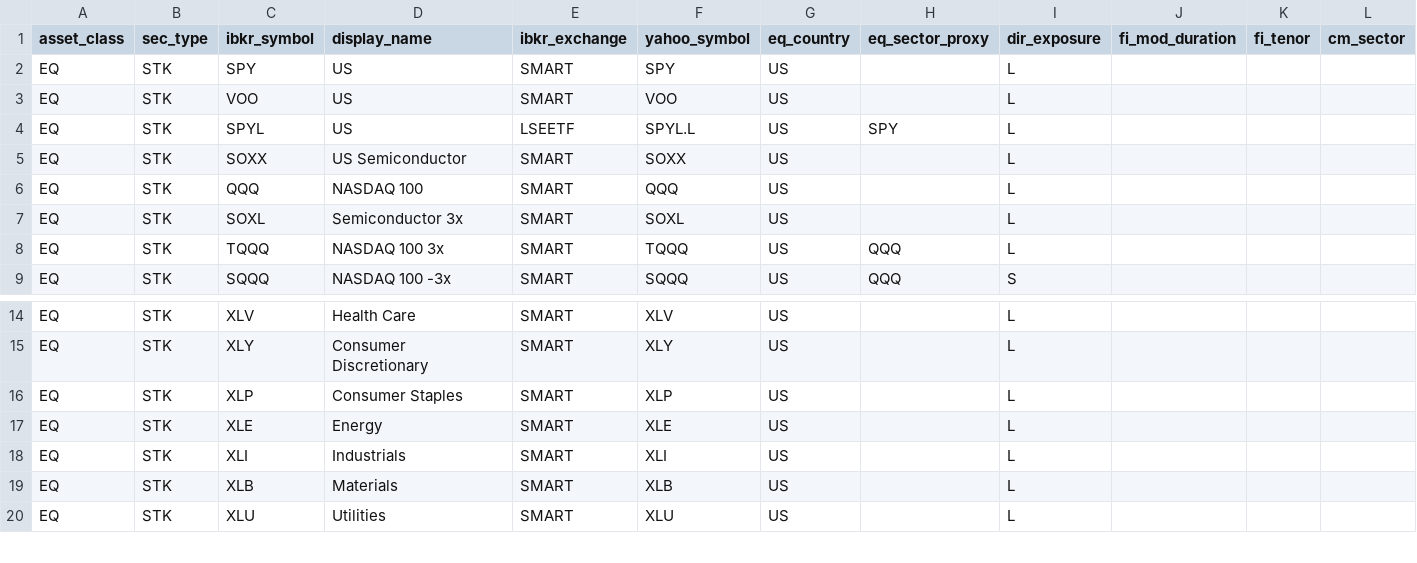
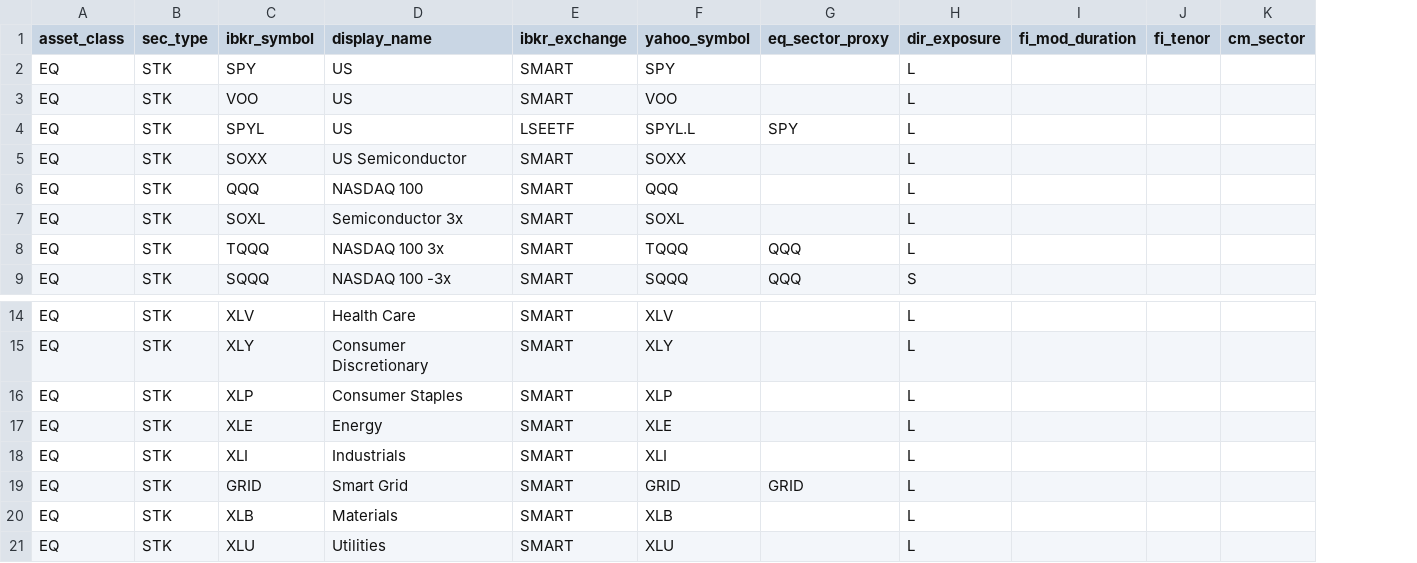
Before and after one commit to kingther94c/market_helper, a CSV file: configs/security_universe.csv, drawn as a sheet; only a part is shown, gaps mark what is left out; removed rows and columns are numbered as before the commit, all else as after; the diff names each change by its address in the sheet, - before the commit and + after, or states it on an @@ line.

```diff
--- a/configs/security_universe.csv
+++ b/configs/security_universe.csv
-column G (eq_country), rows 2-9: all US; rows 14-20: all US
+row 19: EQ | STK | GRID | Smart Grid | SMART | GRID | GRID | L
```
Also changed, not shown: configs/portfolio_monitor/eq_country_lookthrough.csv, 17 other files.
